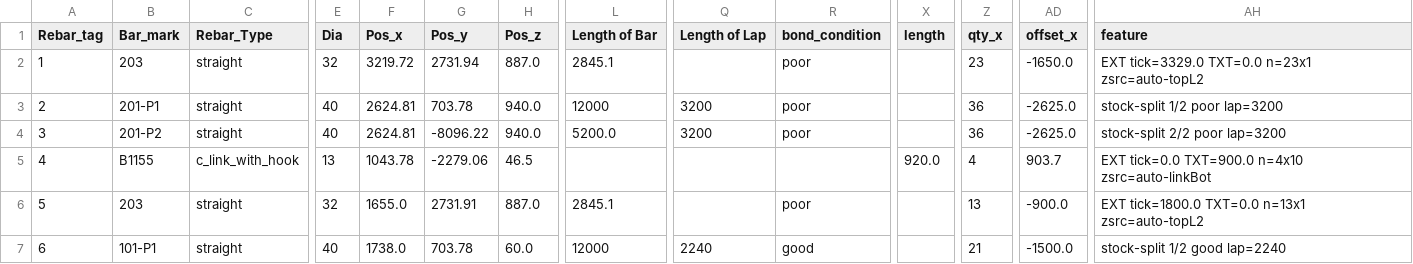
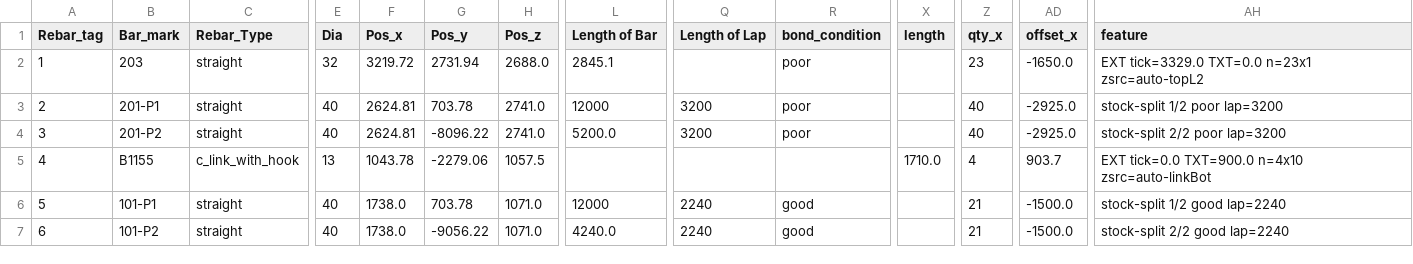
Before and after one commit to MichaelOcampo1104/barbending, a CSV file: inputs/bar_plan_bbs_auto.csv, drawn as a sheet; only a part is shown, gaps mark what is left out; the diff covers the shown part only; the diff names each change by its address in the sheet, - before the commit and + after, or states it on an @@ line.

```diff
--- a/inputs/bar_plan_bbs_auto.csv
+++ b/inputs/bar_plan_bbs_auto.csv
-H2 (Pos_z): 887.0
+H2 (Pos_z): 2688.0
-H3:H4 (Pos_z): 940.0
+H3:H4 (Pos_z): 2741.0
-Z3:Z4 (qty_x): 36
+Z3:Z4 (qty_x): 40
-AD3:AD4 (offset_x): -2625.0
+AD3:AD4 (offset_x): -2925.0
-H5 (Pos_z): 46.5
+H5 (Pos_z): 1057.5
-X5 (length): 920.0
+X5 (length): 1710.0
-B6 (Bar_mark): 203
+B6 (Bar_mark): 101-P1
-E6 (Dia): 32
+E6 (Dia): 40
-F6 (Pos_x): 1655.0
+F6 (Pos_x): 1738.0
-G6 (Pos_y): 2731.91
+G6 (Pos_y): 703.78
-H6 (Pos_z): 887.0
+H6 (Pos_z): 1071.0
-L6 (Length of Bar): 2845.1
+L6 (Length of Bar): 12000
-Q6 (Length of Lap): (empty)
+Q6 (Length of Lap): 2240
-R6 (bond_condition): poor
+R6 (bond_condition): good
-Z6 (qty_x): 13
+Z6 (qty_x): 21
-AD6 (offset_x): -900.0
+AD6 (offset_x): -1500.0
-AH6 (feature): EXT tick=1800.0 TXT=0.0 n=13x1 zsrc=auto-topL2
+AH6 (feature): stock-split 1/2 good lap=2240
-B7 (Bar_mark): 101-P1
+B7 (Bar_mark): 101-P2
-G7 (Pos_y): 703.78
+G7 (Pos_y): -9056.22
-H7 (Pos_z): 60.0
+H7 (Pos_z): 1071.0
-L7 (Length of Bar): 12000
+L7 (Length of Bar): 4240.0
-AH7 (feature): stock-split 1/2 good lap=2240
+AH7 (feature): stock-split 2/2 good lap=2240
```
Also changed, not shown: 65 edited cells elsewhere in this file, 4 other files.
